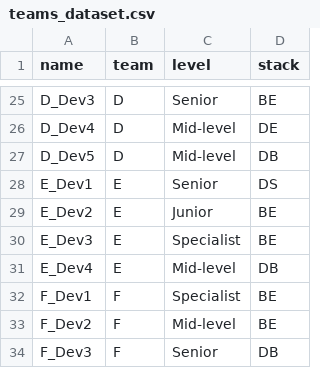
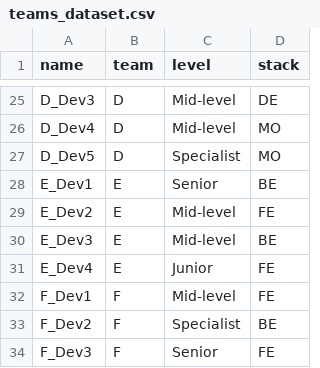
Before and after one commit to isoliveira20/POS-IA, a CSV file: tech_challenge_02/teams_dataset.csv, drawn as a sheet; only a part is shown, gaps mark what is left out; the diff covers the shown part only; the diff names each change by its address in the sheet, - before the commit and + after, or states it on an @@ line.

```diff
--- a/tech_challenge_02/teams_dataset.csv
+++ b/tech_challenge_02/teams_dataset.csv
-C25 (level): Senior
+C25 (level): Mid-level
-D25 (stack): BE
+D25 (stack): DE
-D26 (stack): DE
+D26 (stack): MO
-C27 (level): Mid-level
+C27 (level): Specialist
-D27 (stack): DB
+D27 (stack): MO
-D28 (stack): DS
+D28 (stack): BE
-C29 (level): Junior
+C29 (level): Mid-level
-D29 (stack): BE
+D29 (stack): FE
-C30 (level): Specialist
+C30 (level): Mid-level
-C31 (level): Mid-level
+C31 (level): Junior
-D31 (stack): DB
+D31 (stack): FE
-C32 (level): Specialist
+C32 (level): Mid-level
-D32 (stack): BE
+D32 (stack): FE
-C33 (level): Mid-level
+C33 (level): Specialist
-D34 (stack): DB
+D34 (stack): FE
```
Also changed, not shown: 33 edited cells elsewhere in this file.
